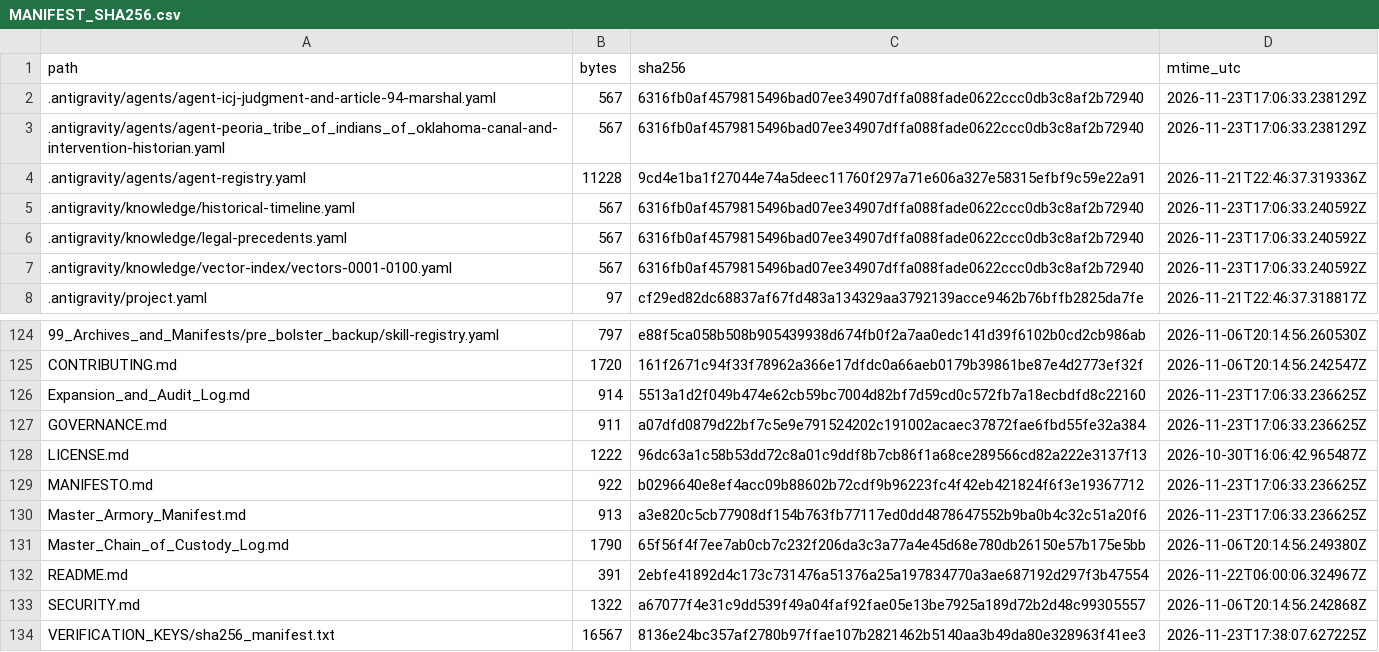
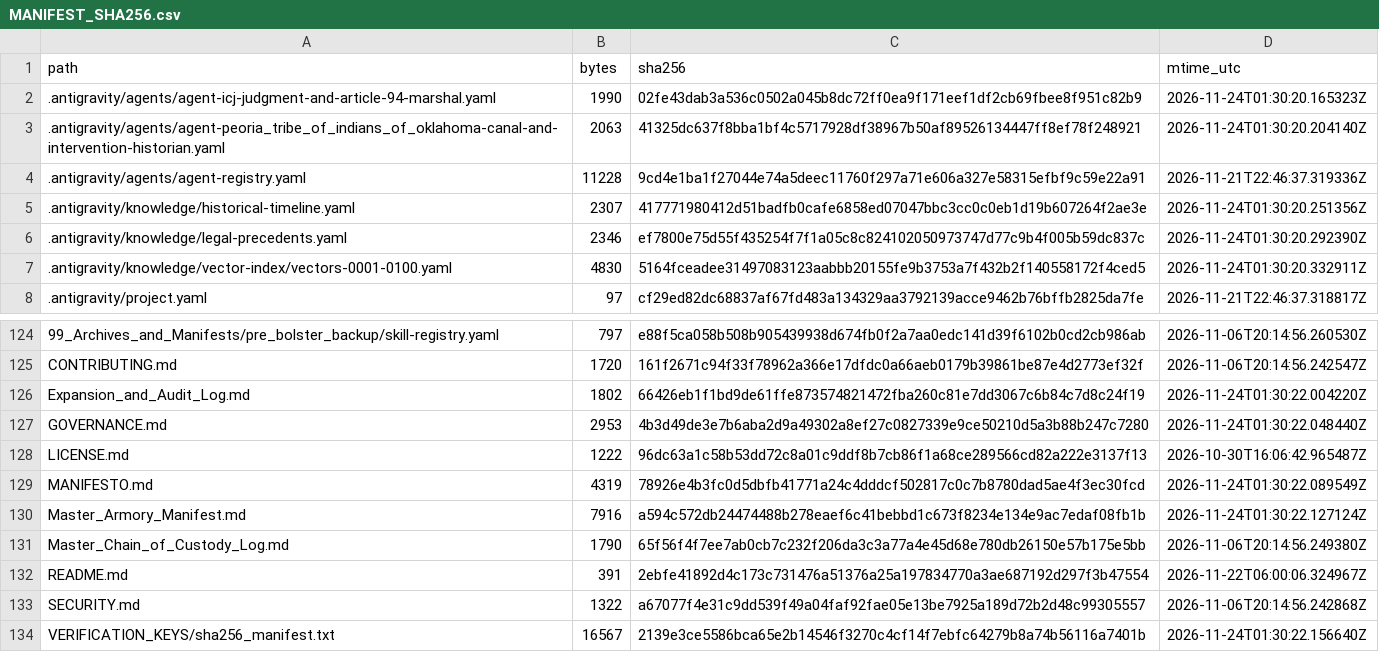
Before and after one commit to GlobalRestitutionAlliance/turtle-island-us-ok-peoria-tribe-of-indians-of-oklahoma-master-litigation, a CSV file: 99_Archives_and_Manifests/MANIFEST_SHA256.csv, drawn as a sheet; only a part is shown, gaps mark what is left out; the diff covers the shown part only.

```diff
--- a/99_Archives_and_Manifests/MANIFEST_SHA256.csv
+++ b/99_Archives_and_Manifests/MANIFEST_SHA256.csv
@@ -1,8 +1,8 @@
 path,bytes,sha256,mtime_utc
-.antigravity/agents/agent-icj-judgment-and-article-94-marshal.yaml,567,6316fb0af4579815496bad07ee34907dffa088fade0622ccc0db3c8af2b72940,2026-11-23T17:06:33.238129Z
-.antigravity/agents/agent-peoria_tribe_of_indians_of_oklahoma-canal-and-intervention-historian.yaml,567,6316fb0af4579815496bad07ee34907dffa088fade0622ccc0db3c8af2b72940,2026-11-23T17:06:33.238129Z
+.antigravity/agents/agent-icj-judgment-and-article-94-marshal.yaml,1990,02fe43dab3a536c0502a045b8dc72ff0ea9f171eef1df2cb69fbee8f951c82b9,2026-11-24T01:30:20.165323Z
+.antigravity/agents/agent-peoria_tribe_of_indians_of_oklahoma-canal-and-intervention-historian.yaml,2063,41325dc637f8bba1bf4c5717928df38967b50af89526134447ff8ef78f248921,2026-11-24T01:30:20.204140Z
 .antigravity/agents/agent-registry.yaml,11228,9cd4e1ba1f27044e74a5deec11760f297a71e606a327e58315efbf9c59e22a91,2026-11-21T22:46:37.319336Z
-.antigravity/knowledge/historical-timeline.yaml,567,6316fb0af4579815496bad07ee34907dffa088fade0622ccc0db3c8af2b72940,2026-11-23T17:06:33.240592Z
-.antigravity/knowledge/legal-precedents.yaml,567,6316fb0af4579815496bad07ee34907dffa088fade0622ccc0db3c8af2b72940,2026-11-23T17:06:33.240592Z
-.antigravity/knowledge/vector-index/vectors-0001-0100.yaml,567,6316fb0af4579815496bad07ee34907dffa088fade0622ccc0db3c8af2b72940,2026-11-23T17:06:33.240592Z
+.antigravity/knowledge/historical-timeline.yaml,2307,417771980412d51badfb0cafe6858ed07047bbc3cc0c0eb1d19b607264f2ae3e,2026-11-24T01:30:20.251356Z
+.antigravity/knowledge/legal-precedents.yaml,2346,ef7800e75d55f435254f7f1a05c8c824102050973747d77c9b4f005b59dc837c,2026-11-24T01:30:20.292390Z
+.antigravity/knowledge/vector-index/vectors-0001-0100.yaml,4830,5164fceadee31497083123aabbb20155fe9b3753a7f432b2f140558172f4ced5,2026-11-24T01:30:20.332911Z
 .antigravity/project.yaml,97,cf29ed82dc68837af67fd483a134329aa3792139acce9462b76bffb2825da7fe,2026-11-21T22:46:37.318817Z
@@ -125,7 +125,7 @@ path,bytes,sha256,mtime_utc
 CONTRIBUTING.md,1720,161f2671c94f33f78962a366e17dfdc0a66aeb0179b39861be87e4d2773ef32f,2026-11-06T20:14:56.242547Z
-Expansion_and_Audit_Log.md,914,5513a1d2f049b474e62cb59bc7004d82bf7d59cd0c572fb7a18ecbdfd8c22160,2026-11-23T17:06:33.236625Z
-GOVERNANCE.md,911,a07dfd0879d22bf7c5e9e791524202c191002acaec37872fae6fbd55fe32a384,2026-11-23T17:06:33.236625Z
+Expansion_and_Audit_Log.md,1802,66426eb1f1bd9de61ffe873574821472fba260c81e7dd3067c6b84c7d8c24f19,2026-11-24T01:30:22.004220Z
+GOVERNANCE.md,2953,4b3d49de3e7b6aba2d9a49302a8ef27c0827339e9ce50210d5a3b88b247c7280,2026-11-24T01:30:22.048440Z
 LICENSE.md,1222,96dc63a1c58b53dd72c8a01c9ddf8b7cb86f1a68ce289566cd82a222e3137f13,2026-10-30T16:06:42.965487Z
-MANIFESTO.md,922,b0296640e8ef4acc09b88602b72cdf9b96223fc4f42eb421824f6f3e19367712,2026-11-23T17:06:33.236625Z
-Master_Armory_Manifest.md,913,a3e820c5cb77908df154b763fb77117ed0dd4878647552b9ba0b4c32c51a20f6,2026-11-23T17:06:33.236625Z
+MANIFESTO.md,4319,78926e4b3fc0d5dbfb41771a24c4dddcf502817c0c7b8780dad5ae4f3ec30fcd,2026-11-24T01:30:22.089549Z
+Master_Armory_Manifest.md,7916,a594c572db24474488b278eaef6c41bebbd1c673f8234e134e9ac7edaf08fb1b,2026-11-24T01:30:22.127124Z
 Master_Chain_of_Custody_Log.md,1790,65f56f4f7ee7ab0cb7c232f206da3c3a77a4e45d68e780db26150e57b175e5bb,2026-11-06T20:14:56.249380Z
@@ -133,2 +133,2 @@ README.md,391,2ebfe41892d4c173c731476a51376a25a197834770a3ae687192d297f3b47554,2
 SECURITY.md,1322,a67077f4e31c9dd539f49a04faf92fae05e13be7925a189d72b2d48c99305557,2026-11-06T20:14:56.242868Z
-VERIFICATION_KEYS/sha256_manifest.txt,16567,8136e24bc357af2780b97ffae107b2821462b5140aa3b49da80e328963f41ee3,2026-11-23T17:38:07.627225Z
+VERIFICATION_KEYS/sha256_manifest.txt,16567,2139e3ce5586bca65e2b14546f3270c4cf14f7ebfc64279b8a74b56116a7401b,2026-11-24T01:30:22.156640Z
```
Also changed, not shown: 81 edited cells elsewhere in this file, 37 other files.
